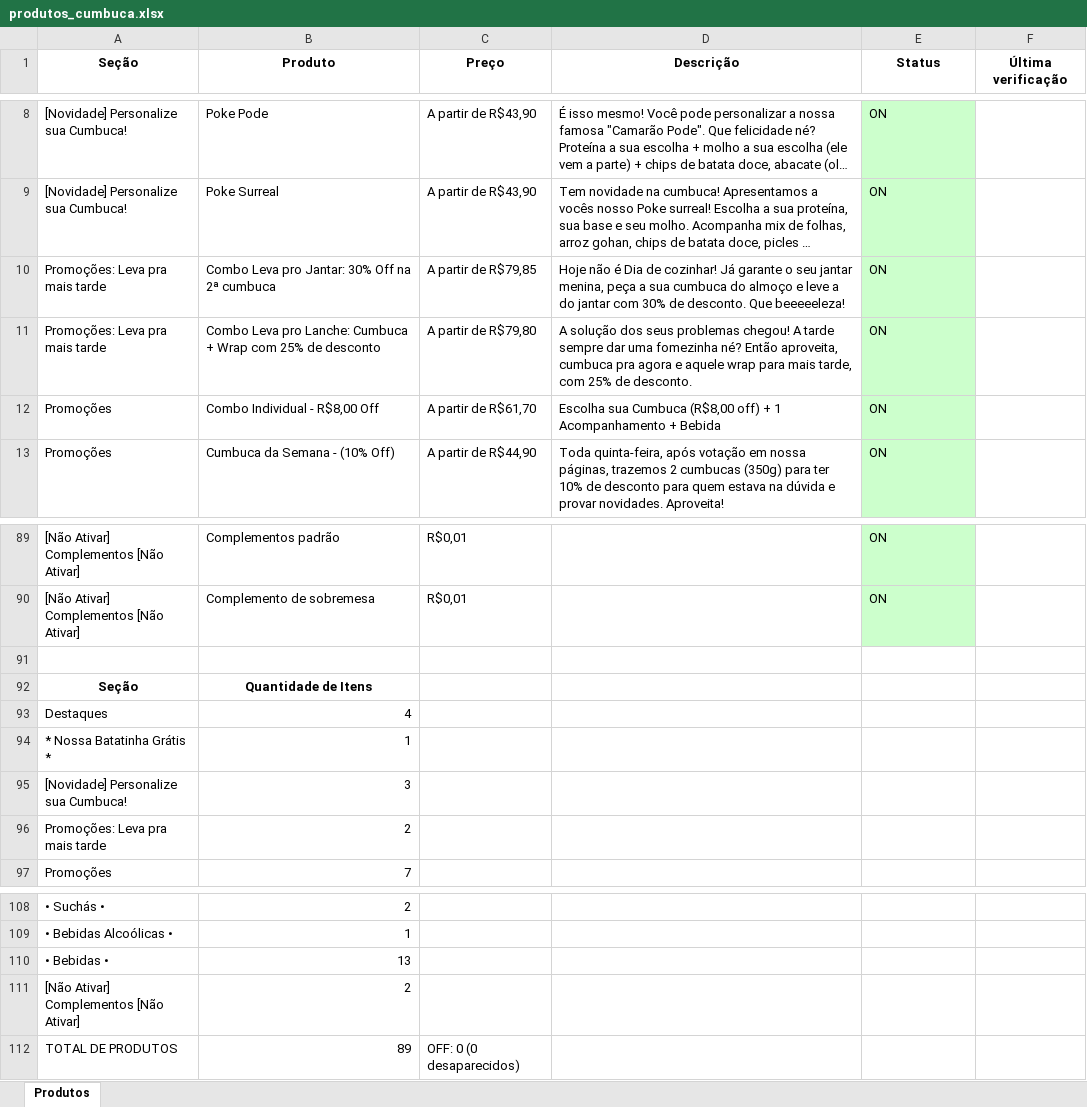
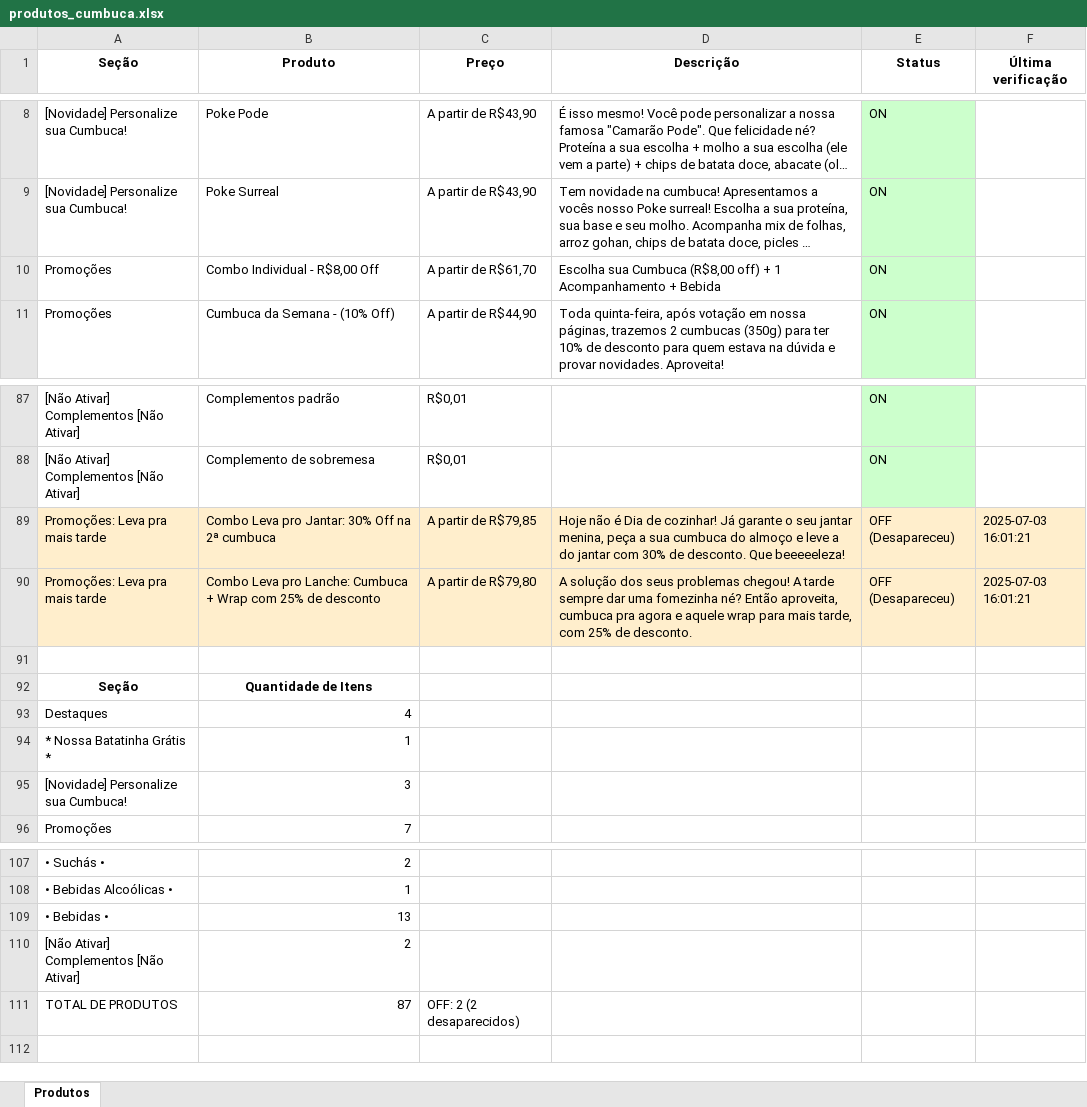
Before and after one commit to EduardoJKN/Cumbuca_IFood_T1, an Excel workbook: produtos_cumbuca.xlsx, sheet Produtos, drawn as a sheet; only a part is shown, gaps mark what is left out; long unchanged cells end in …; values as stored, in another font and other column widths than the file's, no borders; removed rows and columns are numbered as before the commit, all else as after; the diff names each change by its address in the sheet, - before the commit and + after, or states it on an @@ line.

```diff
--- a/produtos_cumbuca.xlsx (sheet Produtos)
+++ b/produtos_cumbuca.xlsx (sheet Produtos)
-row 10: Promoções: Leva pra mais tarde | Combo Leva pro Jantar: 30% Off na 2ª cumbuca | A partir de R$79,85 | Hoje não é Dia de cozinhar! Já garante o seu jantar menina, peça a sua cumbuca do almoço e leve a do jantar com 30% de desconto. Que beeeeeleza! | ON
-row 11: Promoções: Leva pra mais tarde | Combo Leva pro Lanche: Cumbuca + Wrap com 25% de desconto | A partir de R$79,80 | A solução dos seus problemas chegou! A tarde sempre dar uma fomezinha né? Então aproveita, cumbuca pra agora e aquele wrap para mais tarde, com 25% de desconto. | ON
+row 89: Promoções: Leva pra mais tarde | Combo Leva pro Jantar: 30% Off na 2ª cumbuca | A partir de R$79,85 | Hoje não é Dia de cozinhar! Já garante o seu jantar menina, peça a sua cumbuca do almoço e leve a do jantar com 30% de desconto. Que beeeeeleza! | OFF (Desapareceu) | 2025-07-03 16:01:21
+row 90: Promoções: Leva pra mais tarde | Combo Leva pro Lanche: Cumbuca + Wrap com 25% de desconto | A partir de R$79,80 | A solução dos seus problemas chegou! A tarde sempre dar uma fomezinha né? Então aproveita, cumbuca pra agora e aquele wrap para mais tarde, com 25% de desconto. | OFF (Desapareceu) | 2025-07-03 16:01:21
-row 96: Promoções: Leva pra mais tarde | 2
-B111 (Produto): 89
+B111 (Produto): 87
-C111 (Preço): OFF: 0 (0 desaparecidos)
+C111 (Preço): OFF: 2 (2 desaparecidos)
```
Also changed, not shown: 4 other files.
